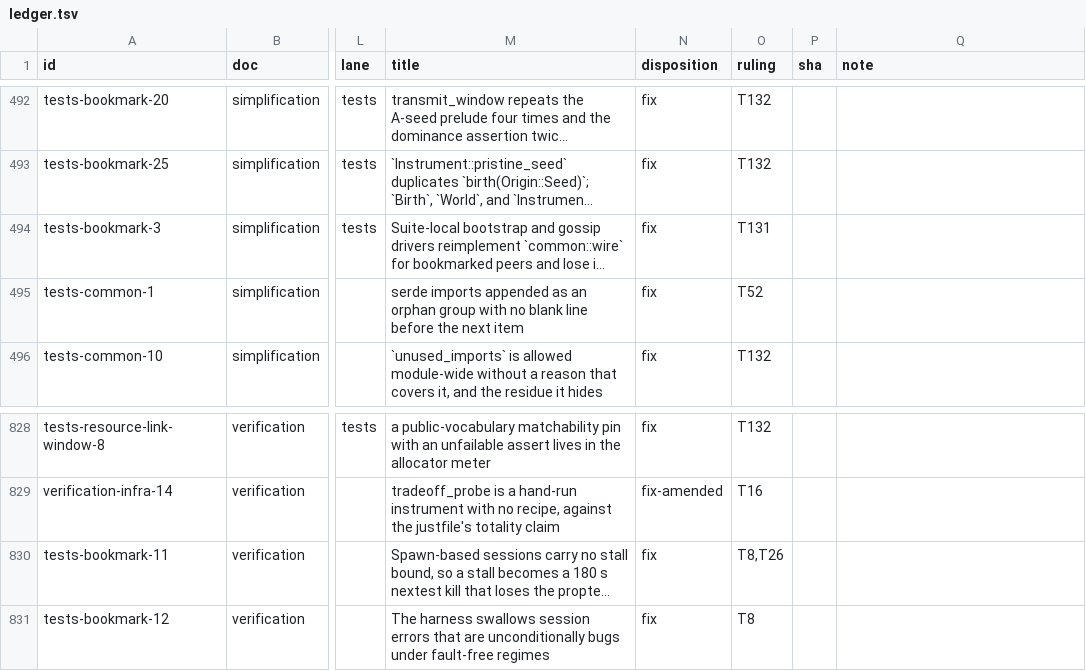
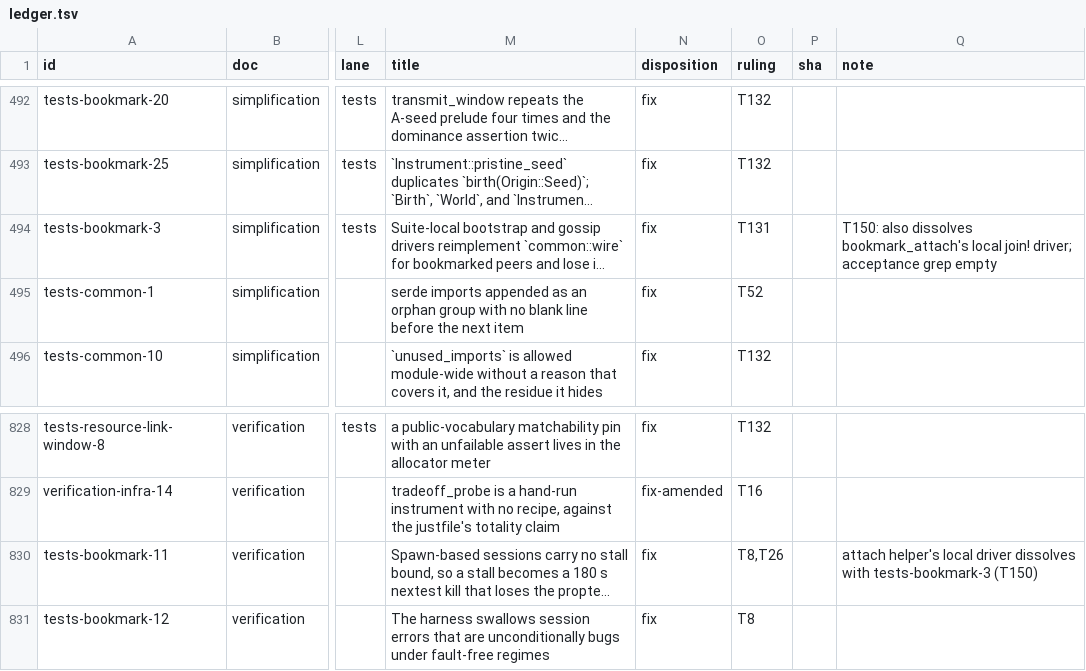
Before and after one commit to oxidecomputer/rumors, a TSV file: .agent-notes/2026-09-01-holistic-review-rumors/triage/ledger.tsv, drawn as a sheet; only a part is shown, gaps mark what is left out; long unchanged cells end in …; the diff names each change by its address in the sheet, - before the commit and + after, or states it on an @@ line.

Commit message:
Agent note: T150, the attach helper's local driver dissolves with tests-bookmark-3

```diff
--- a/.agent-notes/2026-09-01-holistic-review-rumors/triage/ledger.tsv
+++ b/.agent-notes/2026-09-01-holistic-review-rumors/triage/ledger.tsv
-Q494 (note): (empty)
+Q494 (note): T150: also dissolves bookmark_attach's local join! driver; acceptance grep empty
-Q830 (note): (empty)
+Q830 (note): attach helper's local driver dissolves with tests-bookmark-3 (T150)
```
Also changed, not shown: 1 other file.
